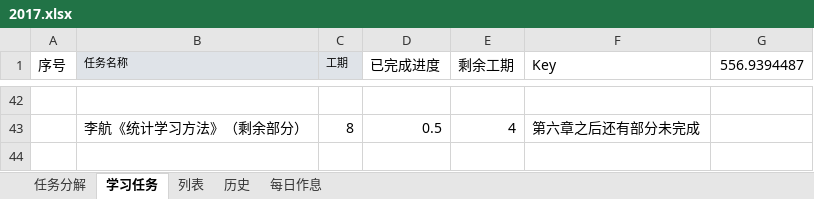
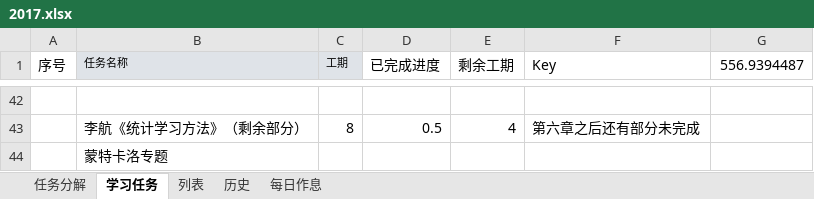
Before and after one commit to guofei9987/plans, an Excel workbook: 2017.xlsx, sheet 学习任务, drawn as a sheet; only a part is shown, gaps mark what is left out; values as stored, in another font and other column widths than the file's, no borders; charts and pictures not drawn; the diff names each change by its address in the sheet, - before the commit and + after, or states it on an @@ line.

```diff
--- a/2017.xlsx (sheet 学习任务)
+++ b/2017.xlsx (sheet 学习任务)
+row 44:  | 蒙特卡洛专题
```
Also changed, not shown: sheet 列表, charts or pictures, 1 other file.
